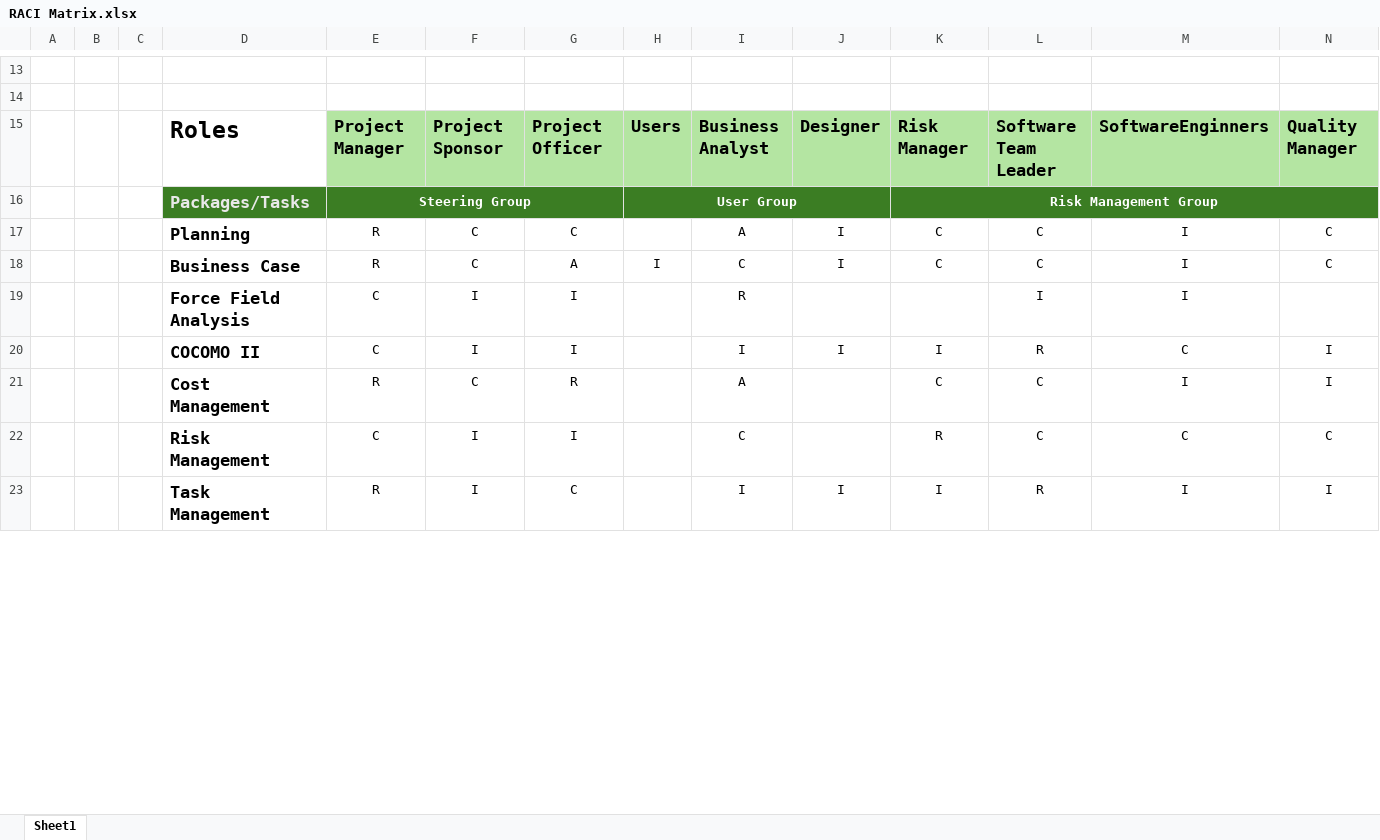
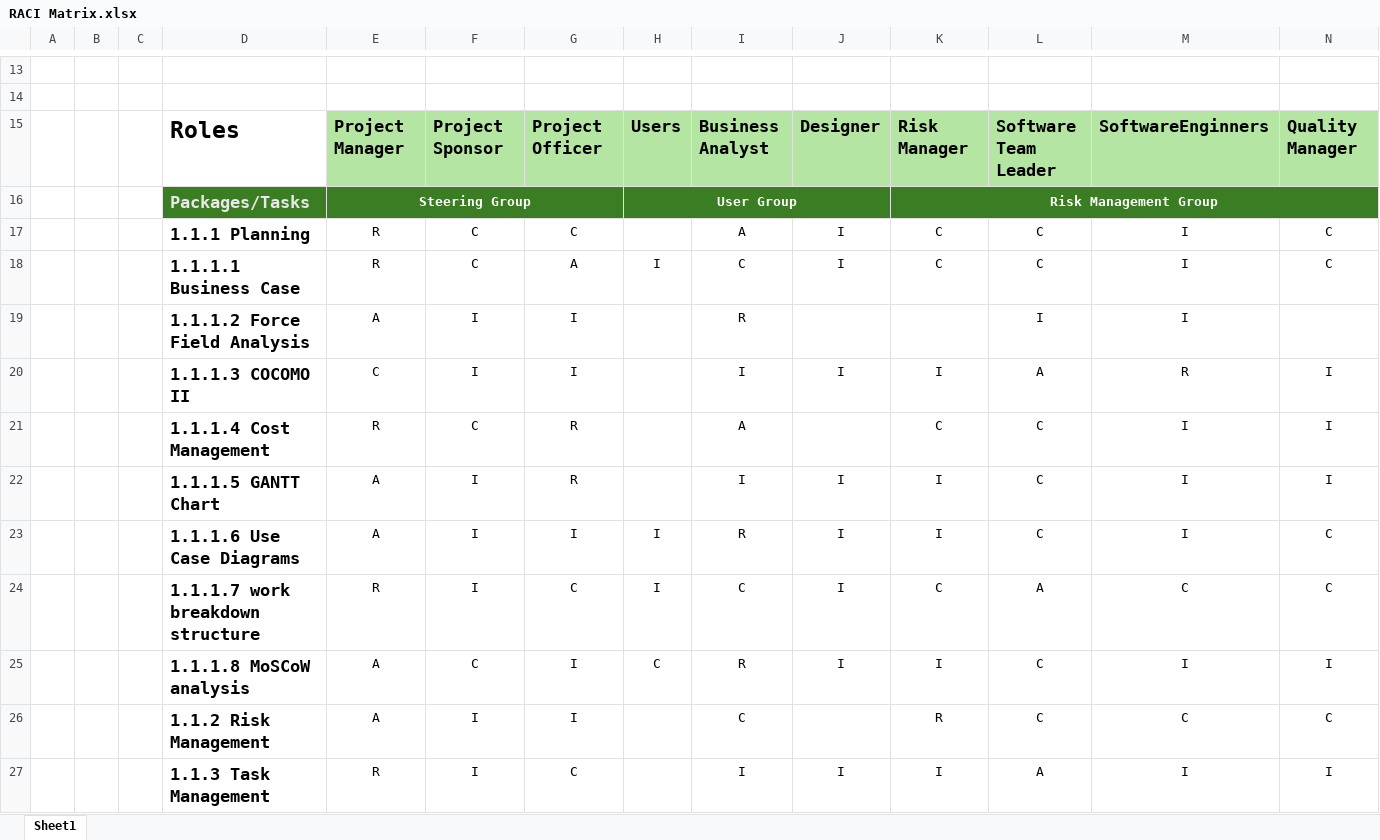
Before and after one commit to c3026923/south-yorkshire-bus-journey-planner, an Excel workbook: RACI-Matrix/RACI Matrix.xlsx, sheet Sheet1, drawn as a sheet; only a part is shown, gaps mark what is left out; values as stored, in another font and other column widths than the file's, no borders; conditional formats not drawn; addresses are those after the commit; the diff covers the shown part only; the diff names each change by its address in the sheet, - before the commit and + after, or states it on an @@ line.

```diff
--- a/RACI-Matrix/RACI Matrix.xlsx (sheet Sheet1)
+++ b/RACI-Matrix/RACI Matrix.xlsx (sheet Sheet1)
-D17: Planning
+D17: 1.1.1 Planning
-D18: Business Case
+D18: 1.1.1.1 Business Case
-D19: Force Field Analysis
+D19: 1.1.1.2 Force Field Analysis
-E19: C
+E19: A
-D20: COCOMO II
+D20: 1.1.1.3 COCOMO II
-L20: R
+L20: A
-M20: C
+M20: R
-D21: Cost Management
+D21: 1.1.1.4 Cost Management
+row 22:  |  |  | 1.1.1.5 GANTT Chart | A | I | R |  | I | I | I | C | I | I
+row 23:  |  |  | 1.1.1.6 Use Case Diagrams | A | I | I | I | R | I | I | C | I | C
+row 24:  |  |  | 1.1.1.7 work breakdown structure | R | I | C | I | C | I | C | A | C | C
+row 25:  |  |  | 1.1.1.8 MoSCoW analysis | A | C | I | C | R | I | I | C | I | I
-D26: Risk Management
+D26: 1.1.2 Risk Management
-E26: C
+E26: A
-D27: Task Management
+D27: 1.1.3 Task Management
-L27: R
+L27: A
```
Also changed, not shown: 2 removed rows and 23 edited cells elsewhere in this sheet.
